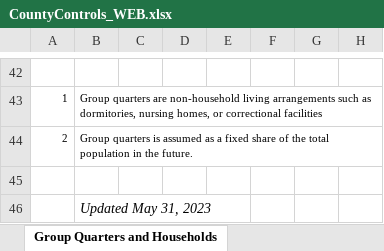
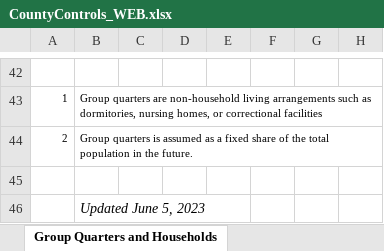
Before and after one commit to morpc/morpc-county-controls, an Excel workbook: deliverables/CountyControls_WEB.xlsx, sheet Group Quarters and Households, drawn as a sheet; only a part is shown, gaps mark what is left out; values as stored, in another font and other column widths than the file's, no borders; charts and pictures not drawn; the diff names each change by its address in the sheet, - before the commit and + after, or states it on an @@ line.

```diff
--- a/deliverables/CountyControls_WEB.xlsx (sheet Group Quarters and Households)
+++ b/deliverables/CountyControls_WEB.xlsx (sheet Group Quarters and Households)
-B46: Updated May 31, 2023
+B46: Updated June 5, 2023
```
Also changed, not shown: sheet Revision History, sheet Residential Labor Force, sheet Households and Housing Units, sheet Population by Age, sheet Household Population by Age.
